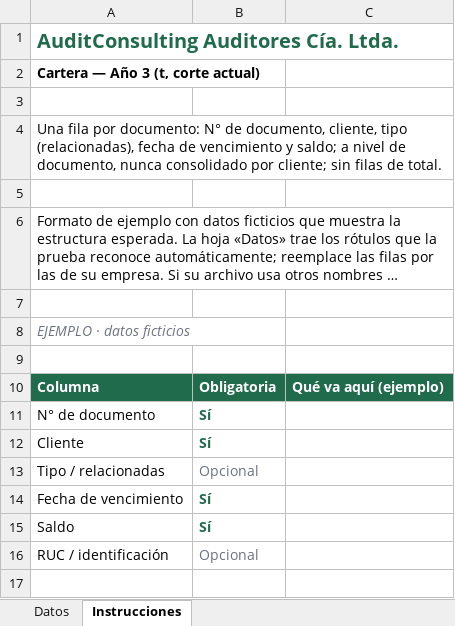
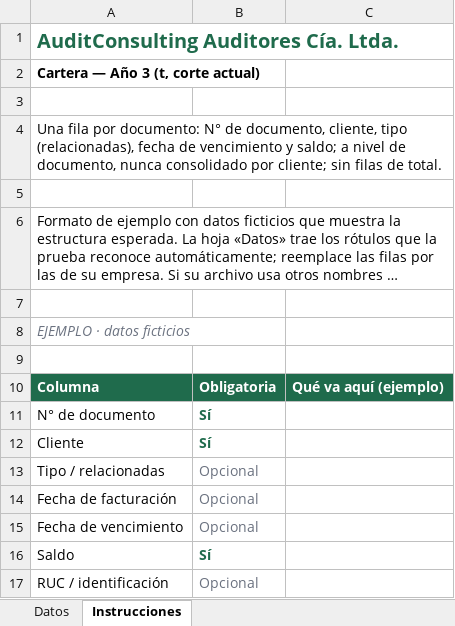
Before and after one commit to jcalupinia/auditbrain-python-runner, an Excel workbook: frontend/public/ejemplos/pce_cohortes_niif9/RQ-003_cartera_t.xlsx, sheet Instrucciones, drawn as a sheet; long unchanged cells end in …; values as stored, in another font and other column widths than the file's, no borders; addresses are those after the commit; the diff names each change by its address in the sheet, - before the commit and + after, or states it on an @@ line.

```diff
--- a/frontend/public/ejemplos/pce_cohortes_niif9/RQ-003_cartera_t.xlsx (sheet Instrucciones)
+++ b/frontend/public/ejemplos/pce_cohortes_niif9/RQ-003_cartera_t.xlsx (sheet Instrucciones)
+row 14: Fecha de facturación | Opcional
-B15: Sí
+B15: Opcional
@@ B15 bold: on → off, text colour: #1F6B4C → #6B7280 @@
```
Also changed, not shown: sheet Datos, frontend/public/ejemplos/pce_cohortes_niif9/RQ-001_cartera_t2.xlsx, frontend/public/ejemplos/pce_cohortes_niif9/RQ-002_cartera_t1.xlsx, 2 other files.
